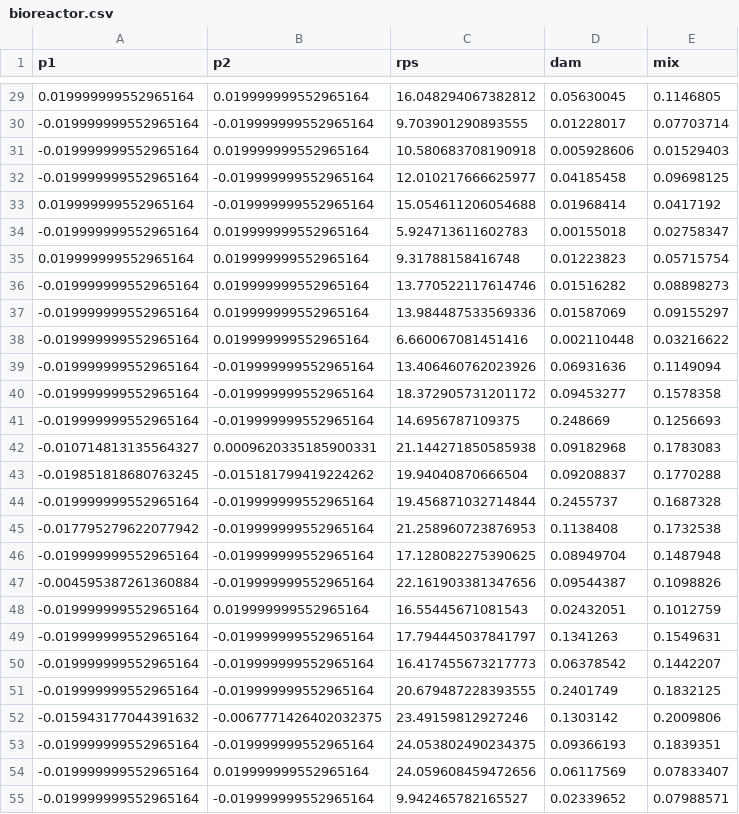
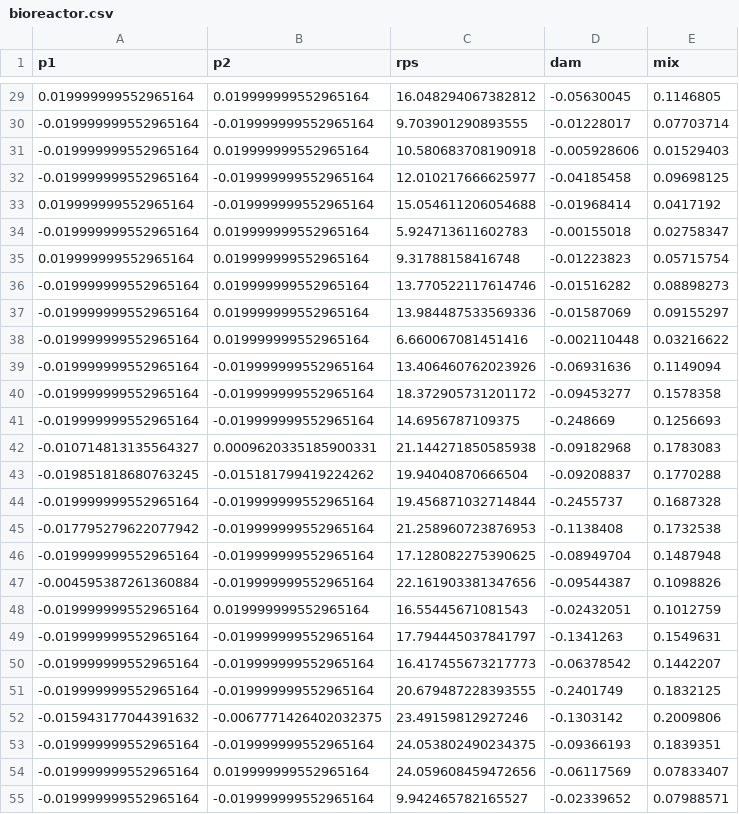
Before and after one commit to SiHubb/dataX, a CSV file: data/bioreactor.csv, drawn as a sheet; only a part is shown, gaps mark what is left out; the diff covers the shown part only.

```diff
--- a/data/bioreactor.csv
+++ b/data/bioreactor.csv
@@ -29,27 +29,27 @@ p1,p2,rps,dam,mix
-0.019999999552965164,0.019999999552965164,16.048294067382812,0.05630045,0.1146805
--0.019999999552965164,-0.019999999552965164,9.703901290893555,0.01228017,0.07703714
--0.019999999552965164,0.019999999552965164,10.580683708190918,0.005928606,0.01529403
--0.019999999552965164,-0.019999999552965164,12.010217666625977,0.04185458,0.09698125
-0.019999999552965164,-0.019999999552965164,15.054611206054688,0.01968414,0.0417192
--0.019999999552965164,0.019999999552965164,5.924713611602783,0.00155018,0.02758347
-0.019999999552965164,0.019999999552965164,9.31788158416748,0.01223823,0.05715754
--0.019999999552965164,0.019999999552965164,13.770522117614746,0.01516282,0.08898273
--0.019999999552965164,0.019999999552965164,13.984487533569336,0.01587069,0.09155297
--0.019999999552965164,0.019999999552965164,6.660067081451416,0.002110448,0.03216622
--0.019999999552965164,-0.019999999552965164,13.406460762023926,0.06931636,0.1149094
--0.019999999552965164,-0.019999999552965164,18.372905731201172,0.09453277,0.1578358
--0.019999999552965164,-0.019999999552965164,14.6956787109375,0.248669,0.1256693
--0.010714813135564327,0.0009620335185900331,21.144271850585938,0.09182968,0.1783083
--0.019851818680763245,-0.015181799419224262,19.94040870666504,0.09208837,0.1770288
--0.019999999552965164,-0.019999999552965164,19.456871032714844,0.2455737,0.1687328
--0.017795279622077942,-0.019999999552965164,21.258960723876953,0.1138408,0.1732538
--0.019999999552965164,-0.019999999552965164,17.128082275390625,0.08949704,0.1487948
--0.004595387261360884,-0.019999999552965164,22.161903381347656,0.09544387,0.1098826
--0.019999999552965164,0.019999999552965164,16.55445671081543,0.02432051,0.1012759
--0.019999999552965164,-0.019999999552965164,17.794445037841797,0.1341263,0.1549631
--0.019999999552965164,-0.019999999552965164,16.417455673217773,0.06378542,0.1442207
--0.019999999552965164,-0.019999999552965164,20.679487228393555,0.2401749,0.1832125
--0.015943177044391632,-0.0067771426402032375,23.49159812927246,0.1303142,0.2009806
--0.019999999552965164,-0.019999999552965164,24.053802490234375,0.09366193,0.1839351
--0.019999999552965164,0.019999999552965164,24.059608459472656,0.06117569,0.07833407
--0.019999999552965164,-0.019999999552965164,9.942465782165527,0.02339652,0.07988571
+0.019999999552965164,0.019999999552965164,16.048294067382812,-0.05630045,0.1146805
+-0.019999999552965164,-0.019999999552965164,9.703901290893555,-0.01228017,0.07703714
+-0.019999999552965164,0.019999999552965164,10.580683708190918,-0.005928606,0.01529403
+-0.019999999552965164,-0.019999999552965164,12.010217666625977,-0.04185458,0.09698125
+0.019999999552965164,-0.019999999552965164,15.054611206054688,-0.01968414,0.0417192
+-0.019999999552965164,0.019999999552965164,5.924713611602783,-0.00155018,0.02758347
+0.019999999552965164,0.019999999552965164,9.31788158416748,-0.01223823,0.05715754
+-0.019999999552965164,0.019999999552965164,13.770522117614746,-0.01516282,0.08898273
+-0.019999999552965164,0.019999999552965164,13.984487533569336,-0.01587069,0.09155297
+-0.019999999552965164,0.019999999552965164,6.660067081451416,-0.002110448,0.03216622
+-0.019999999552965164,-0.019999999552965164,13.406460762023926,-0.06931636,0.1149094
+-0.019999999552965164,-0.019999999552965164,18.372905731201172,-0.09453277,0.1578358
+-0.019999999552965164,-0.019999999552965164,14.6956787109375,-0.248669,0.1256693
+-0.010714813135564327,0.0009620335185900331,21.144271850585938,-0.09182968,0.1783083
+-0.019851818680763245,-0.015181799419224262,19.94040870666504,-0.09208837,0.1770288
+-0.019999999552965164,-0.019999999552965164,19.456871032714844,-0.2455737,0.1687328
+-0.017795279622077942,-0.019999999552965164,21.258960723876953,-0.1138408,0.1732538
+-0.019999999552965164,-0.019999999552965164,17.128082275390625,-0.08949704,0.1487948
+-0.004595387261360884,-0.019999999552965164,22.161903381347656,-0.09544387,0.1098826
+-0.019999999552965164,0.019999999552965164,16.55445671081543,-0.02432051,0.1012759
+-0.019999999552965164,-0.019999999552965164,17.794445037841797,-0.1341263,0.1549631
+-0.019999999552965164,-0.019999999552965164,16.417455673217773,-0.06378542,0.1442207
+-0.019999999552965164,-0.019999999552965164,20.679487228393555,-0.2401749,0.1832125
+-0.015943177044391632,-0.0067771426402032375,23.49159812927246,-0.1303142,0.2009806
+-0.019999999552965164,-0.019999999552965164,24.053802490234375,-0.09366193,0.1839351
+-0.019999999552965164,0.019999999552965164,24.059608459472656,-0.06117569,0.07833407
+-0.019999999552965164,-0.019999999552965164,9.942465782165527,-0.02339652,0.07988571
```
Also changed, not shown: 95 edited cells elsewhere in this file, 3 other files.
